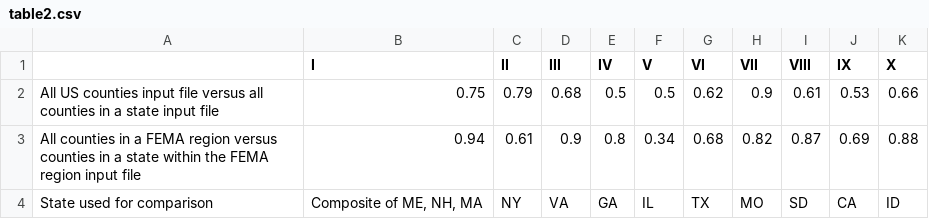
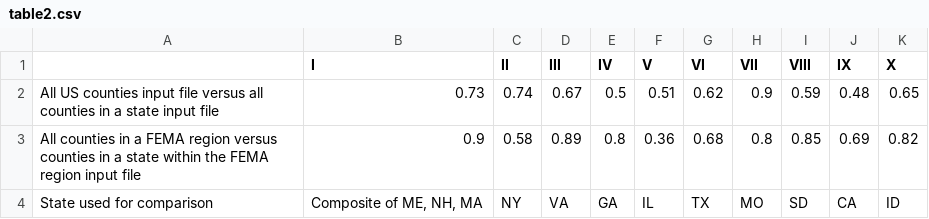
Before and after one commit to andreyjcao/RPl-Spielman-2020, a CSV file: results/tables/table2.csv, drawn as a sheet.

```diff
--- a/results/tables/table2.csv
+++ b/results/tables/table2.csv
@@ -1,4 +1,4 @@
 ,I,II,III,IV,V,VI,VII,VIII,IX,X
-All US counties input file versus all counties in a state input file,0.75,0.79,0.68,0.5,0.5,0.62,0.9,0.61,0.53,0.66
-All counties in a FEMA region versus counties in a state within the FEMA region input file,0.94,0.61,0.9,0.8,0.34,0.68,0.82,0.87,0.69,0.88
+All US counties input file versus all counties in a state input file,0.73,0.74,0.67,0.5,0.51,0.62,0.9,0.59,0.48,0.65
+All counties in a FEMA region versus counties in a state within the FEMA region input file,0.9,0.58,0.89,0.8,0.36,0.68,0.8,0.85,0.69,0.82
 State used for comparison,"Composite of ME, NH, MA",NY,VA,GA,IL,TX,MO,SD,CA,ID
```
Also changed, not shown: data/derived/public/version1/FEMA_Region_Sovi_Score.csv, data/derived/public/version1/State_Sovi_Score.csv, 9 other files.
